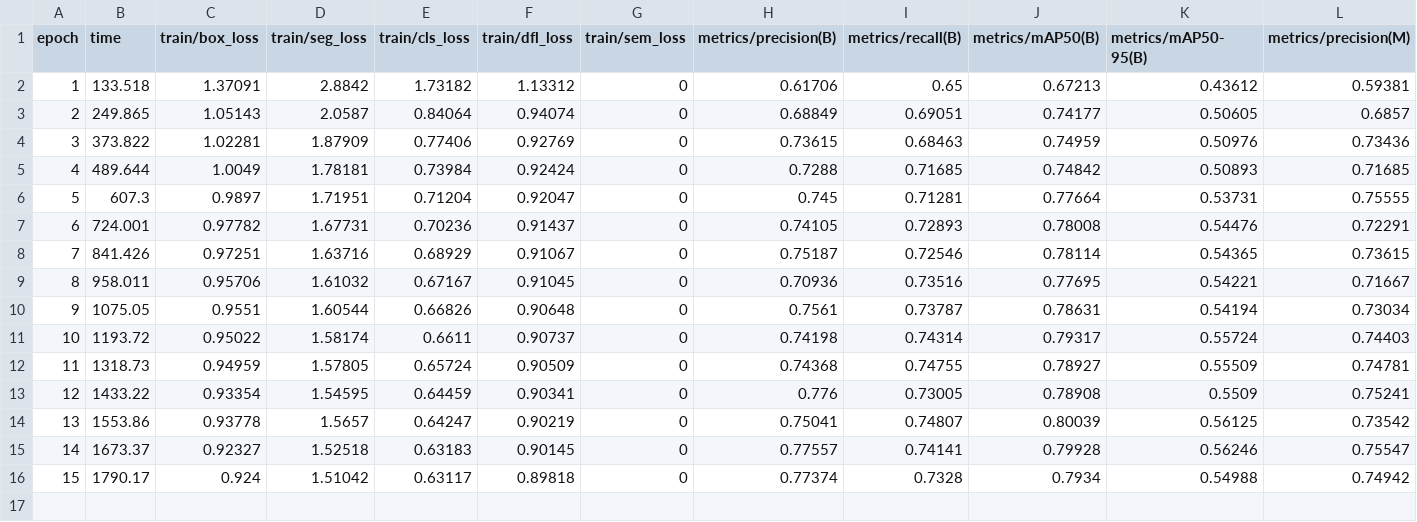
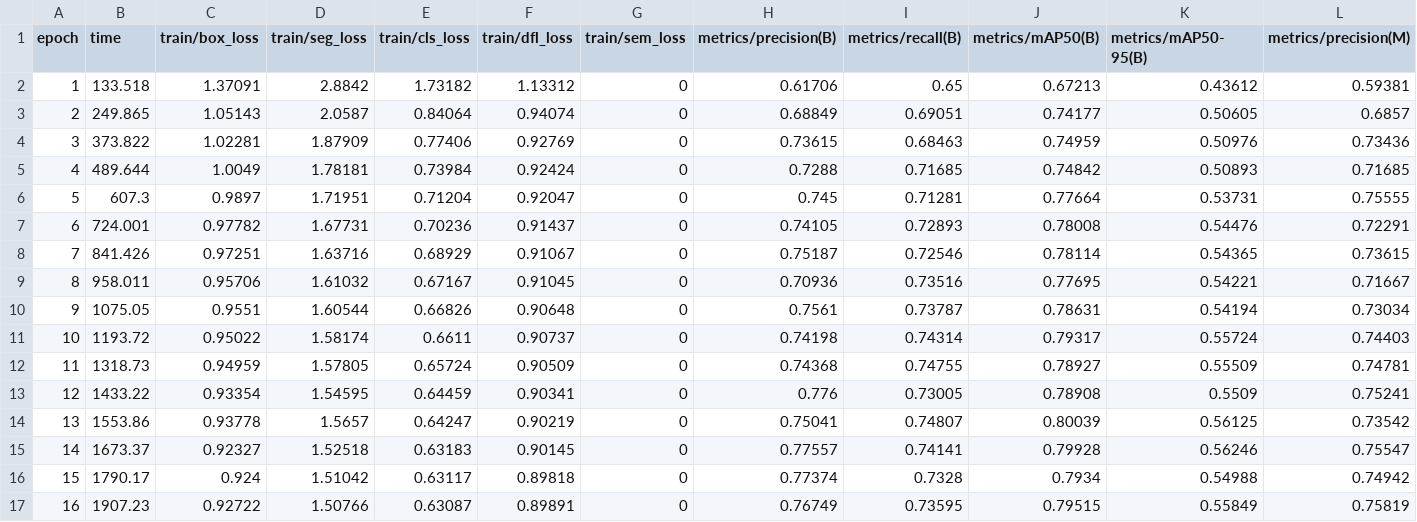
Before and after one commit to ivliev123/polygonal_marking_plant_objects, a CSV file: runs/segment/yolo11s-seg_200e/results.csv, drawn as a sheet; only a part is shown; rows hold the shown columns only; the diff names each change by its address in the sheet, - before the commit and + after, or states it on an @@ line.

```diff
--- a/runs/segment/yolo11s-seg_200e/results.csv
+++ b/runs/segment/yolo11s-seg_200e/results.csv
+row 17: 16 | 1907.23 | 0.92722 | 1.50766 | 0.63087 | 0.89891 | 0 | 0.76749 | 0.73595 | 0.79515 | 0.55849 | 0.75819
```
Also changed, not shown: 2 other files.
